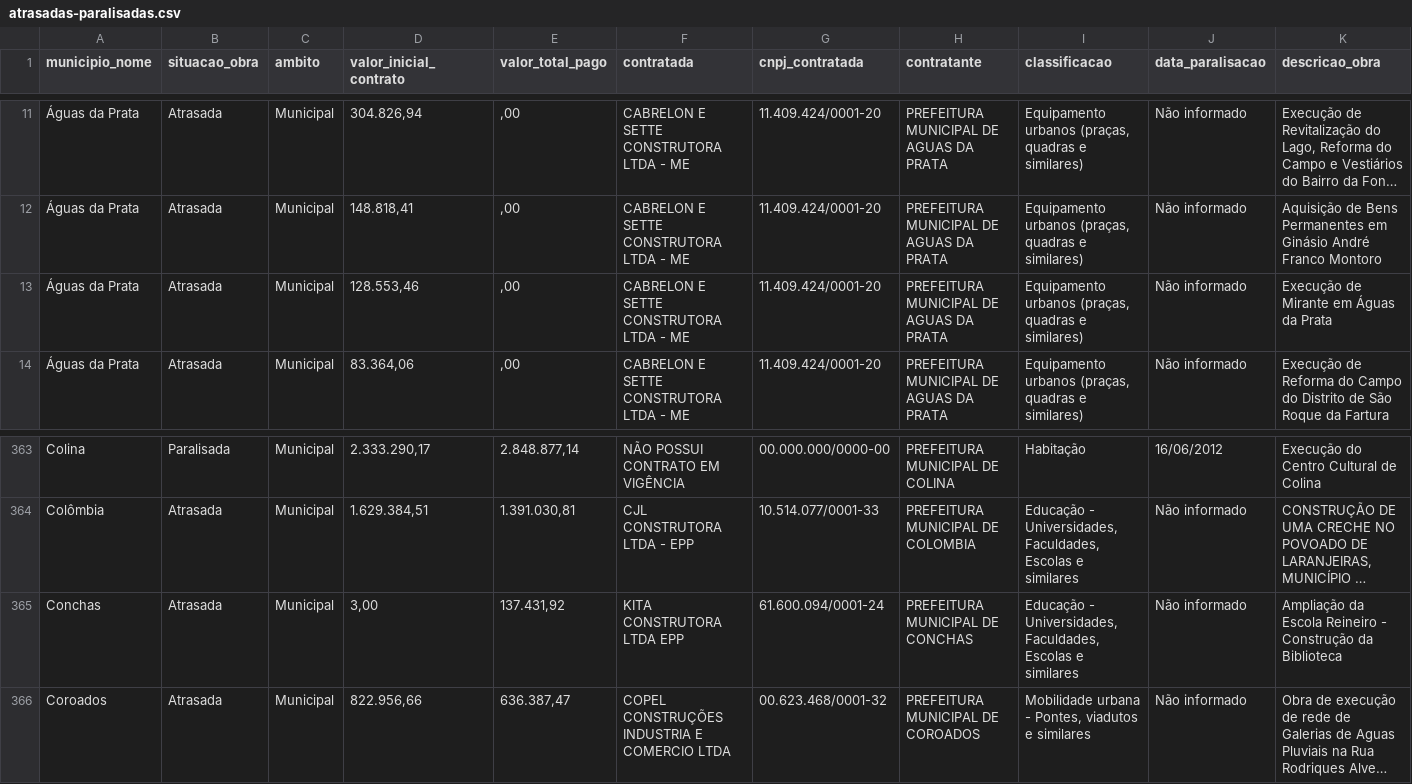
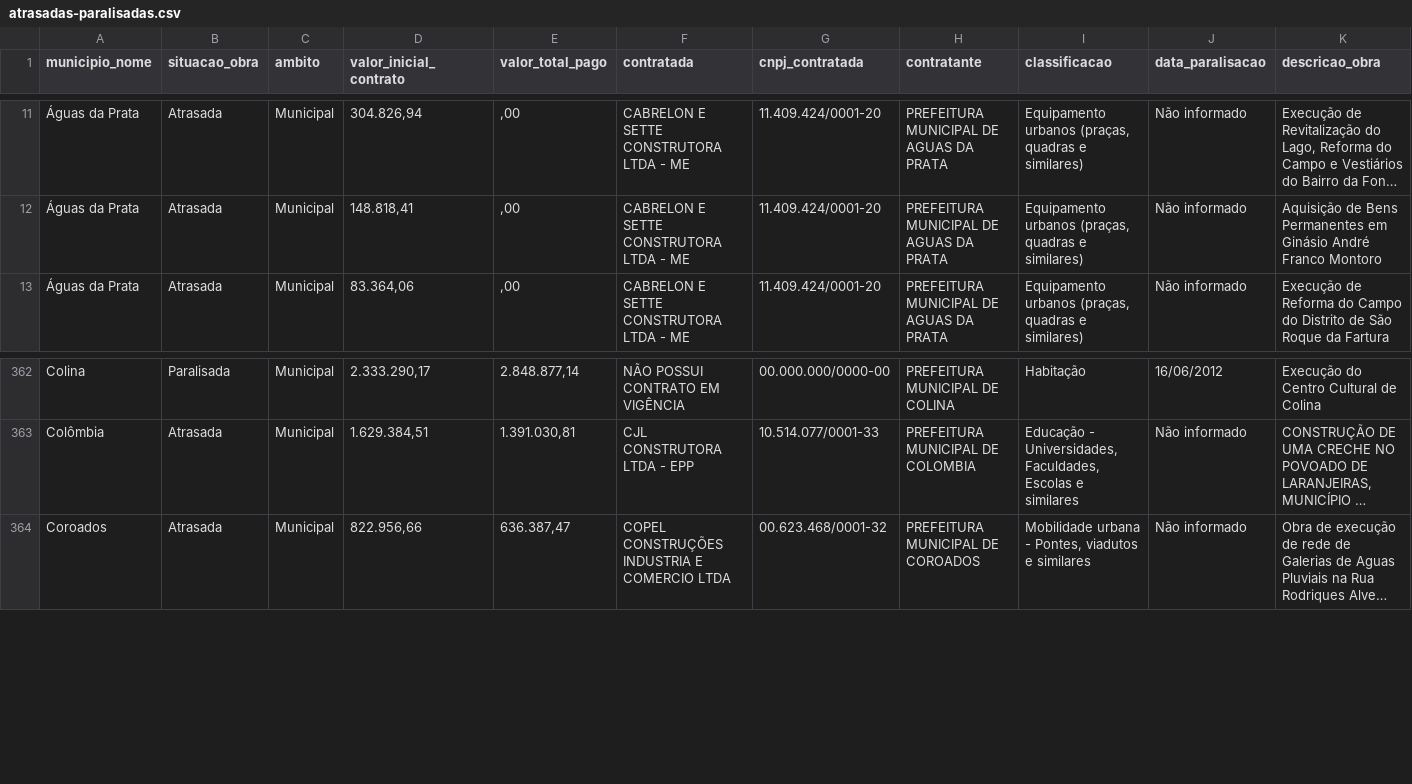
Before and after one commit to ericbreno/Tempo-dinheiro, a CSV file: dados/atrasadas-paralisadas.csv, drawn as a sheet; only a part is shown, gaps mark what is left out; long unchanged cells end in …; rows hold the shown columns only; the diff names each change by its address in the sheet, - before the commit and + after, or states it on an @@ line.

Commit message:
Dados agrupados

```diff
--- a/dados/atrasadas-paralisadas.csv
+++ b/dados/atrasadas-paralisadas.csv
-row 13: Águas da Prata | Atrasada | Municipal | 128.553,46 | ,00 | CABRELON E SETTE CONSTRUTORA LTDA - ME | 11.409.424/0001-20 | PREFEITURA MUNICIPAL DE AGUAS DA PRATA | Equipamento urbanos (praças, quadras e similares) | Não informado | Execução de Mirante em Águas da Prata
-row 365: Conchas | Atrasada | Municipal | 3,00 | 137.431,92 | KITA CONSTRUTORA LTDA EPP | 61.600.094/0001-24 | PREFEITURA MUNICIPAL DE CONCHAS | Educação - Universidades, Faculdades, Escolas e similares | Não informado | Ampliação da Escola Reineiro - Construção da Biblioteca
```
Also changed, not shown: dados/atrasadas-paralisadas copy.csv, 3 other files.
